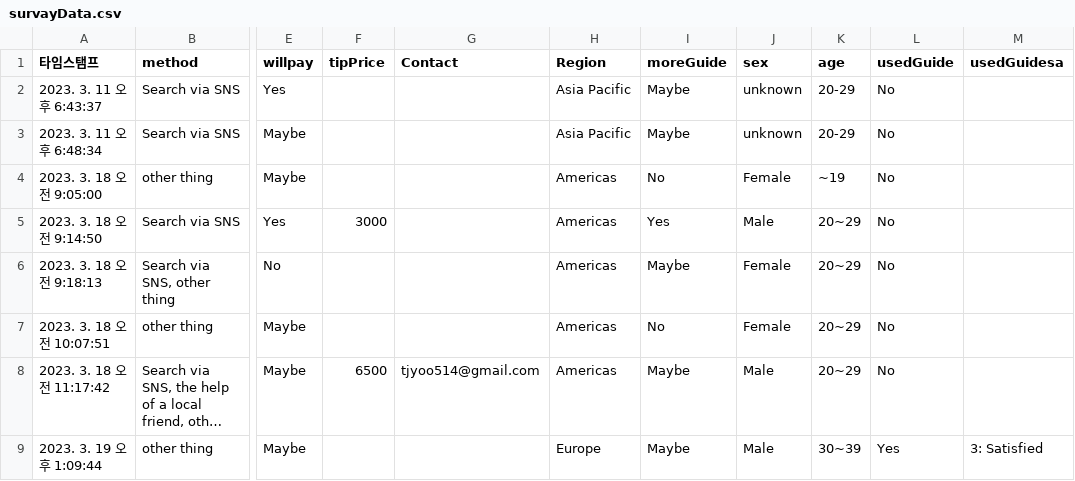
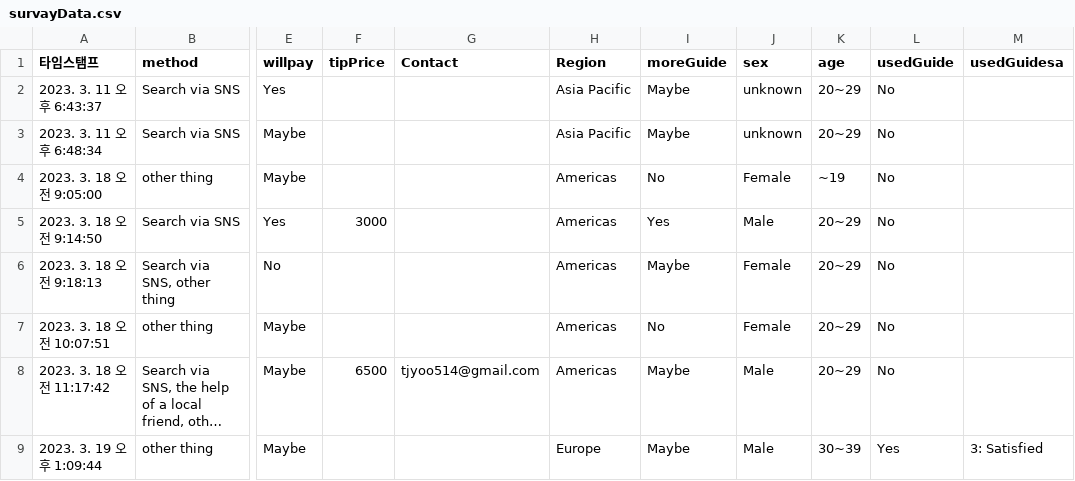
Before and after one commit to taewan2002/EDA, a CSV file: Guider/survayData.csv, drawn as a sheet; only a part is shown, gaps mark what is left out; long unchanged cells end in …; the diff names each change by its address in the sheet, - before the commit and + after, or states it on an @@ line.

Commit message:
[create] Guider Survey EDA

```diff
--- a/Guider/survayData.csv
+++ b/Guider/survayData.csv
-K2:K3 (age): 20-29
+K2:K3 (age): 20~29
```
Also changed, not shown: 1 other file.
